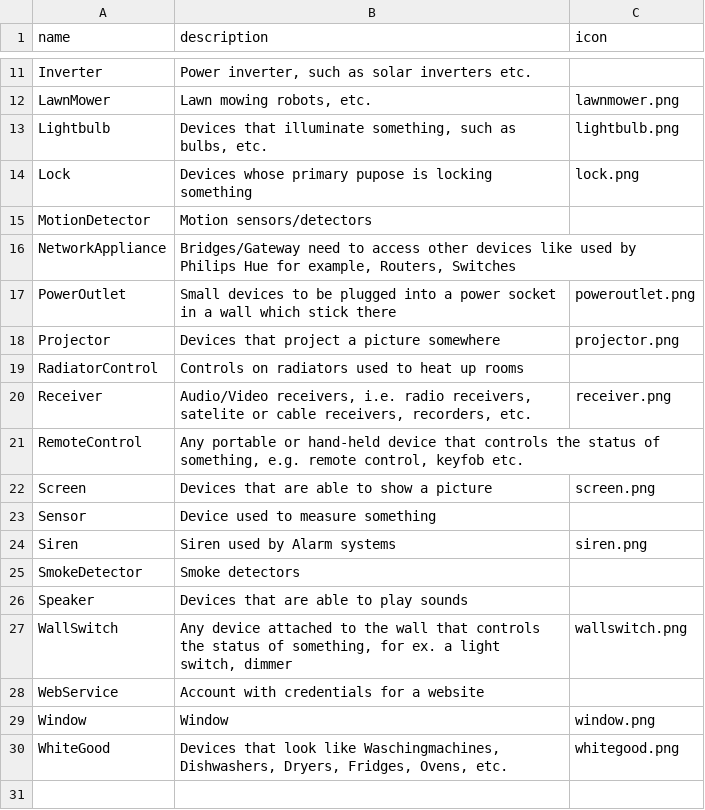
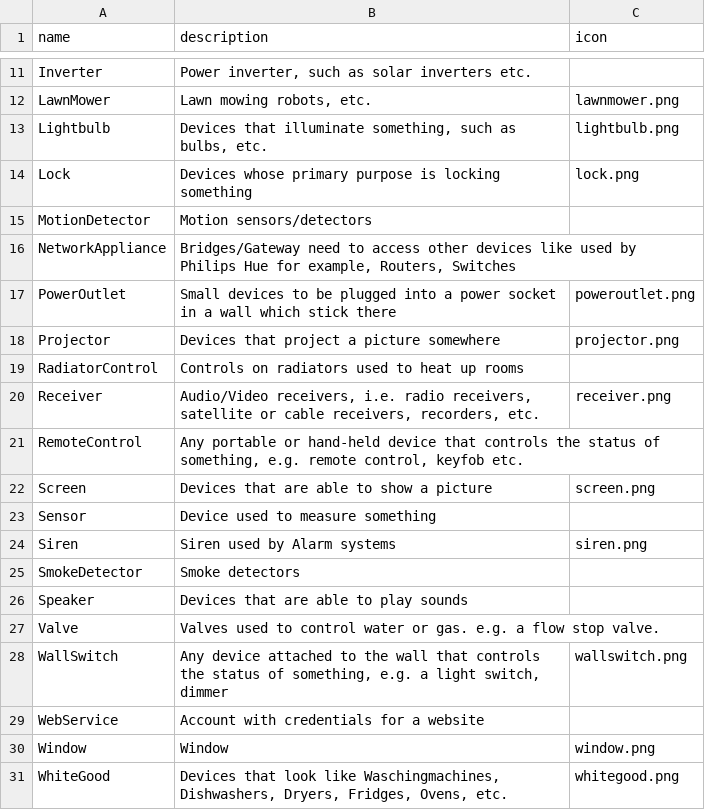
Before and after one commit to openhab/openhab-docs, a CSV file: _data/categories_thing.csv, drawn as a sheet; only a part is shown, gaps mark what is left out.

```diff
--- a/_data/categories_thing.csv
+++ b/_data/categories_thing.csv
@@ -13,3 +13,3 @@ LawnMower,"Lawn mowing robots, etc.",lawnmower.png
 Lightbulb,"Devices that illuminate something, such as bulbs, etc.",lightbulb.png
-Lock,"Devices whose primary pupose is locking something",lock.png
+Lock,"Devices whose primary purpose is locking something",lock.png
 MotionDetector,"Motion sensors/detectors",
@@ -19,3 +19,3 @@ Projector,"Devices that project a picture somewhere",projector.png
 RadiatorControl,"Controls on radiators used to heat up rooms",
-Receiver,"Audio/Video receivers, i.e. radio receivers, satelite or cable receivers, recorders, etc.",receiver.png
+Receiver,"Audio/Video receivers, i.e. radio receivers, satellite or cable receivers, recorders, etc.",receiver.png
 RemoteControl,"Any portable or hand-held device that controls the status of something, e.g. remote control, keyfob etc."
@@ -26,3 +26,4 @@ SmokeDetector,"Smoke detectors",
 Speaker,"Devices that are able to play sounds",
-WallSwitch,"Any device attached to the wall that controls the status of something, for ex. a light switch, dimmer",wallswitch.png
+Valve,"Valves used to control water or gas. e.g. a flow stop valve.",
+WallSwitch,"Any device attached to the wall that controls the status of something, e.g. a light switch, dimmer",wallswitch.png
 WebService,"Account with credentials for a website",
```
Also changed, not shown: 9 other files.
